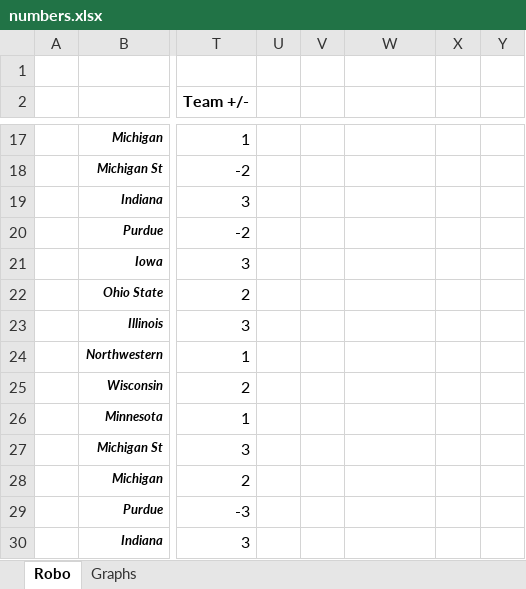
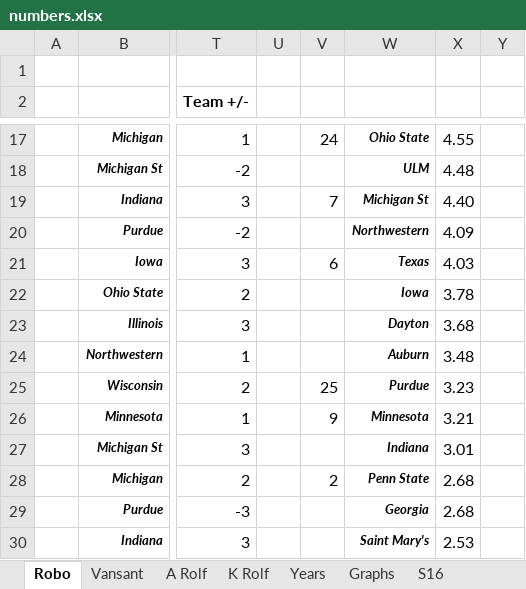
Before and after one commit to mattwaite/JOUR491-Data-Visualization, an Excel workbook: Assignments/FinalProject/Radigan/Project/files/numbers.xlsx, sheet Robo, drawn as a sheet; only a part is shown, gaps mark what is left out; values as stored, in another font and other column widths than the file's, no borders; the diff covers the shown part only; the diff names each change by its address in the sheet, - before the commit and + after, or states it on an @@ line.

```diff
--- a/Assignments/FinalProject/Radigan/Project/files/numbers.xlsx (sheet Robo)
+++ b/Assignments/FinalProject/Radigan/Project/files/numbers.xlsx (sheet Robo)
+sheet tab: Vansant
+sheet tab: A Rolf
+sheet tab: K Rolf
+sheet tab: Years
+sheet tab: S16
-V17: (empty)
+V17: 24
-W17: (empty)
+W17: Ohio State
-X17: (empty)
+X17: 4.55
-W18: (empty)
+W18: ULM
-X18: (empty)
+X18: 4.48
-V19: (empty)
+V19: 7
-W19: (empty)
+W19: Michigan St
-X19: (empty)
+X19: 4.40
-W20: (empty)
+W20: Northwestern
-X20: (empty)
+X20: 4.09
-V21: (empty)
+V21: 6
-W21: (empty)
+W21: Texas
-X21: (empty)
+X21: 4.03
-W22: (empty)
+W22: Iowa
-X22: (empty)
+X22: 3.78
-W23: (empty)
+W23: Dayton
-X23: (empty)
+X23: 3.68
-W24: (empty)
+W24: Auburn
-X24: (empty)
+X24: 3.48
-V25: (empty)
+V25: 25
-W25: (empty)
+W25: Purdue
-X25: (empty)
+X25: 3.23
-V26: (empty)
+V26: 9
-W26: (empty)
+W26: Minnesota
-X26: (empty)
+X26: 3.21
-W27: (empty)
+W27: Indiana
-X27: (empty)
+X27: 3.01
-V28: (empty)
+V28: 2
-W28: (empty)
+W28: Penn State
-X28:X29: (empty)
+X28:X29: 2.68
-W29: (empty)
+W29: Georgia
-W30: (empty)
+W30: Saint Mary's
-X30: (empty)
+X30: 2.53
```
Also changed, not shown: 11 added rows and 34 edited cells elsewhere in this sheet, charts or pictures, 37 other files.
